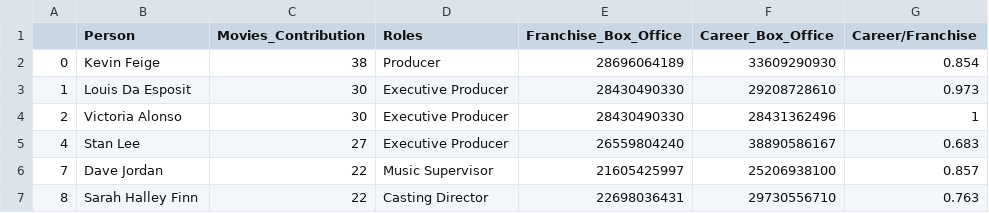
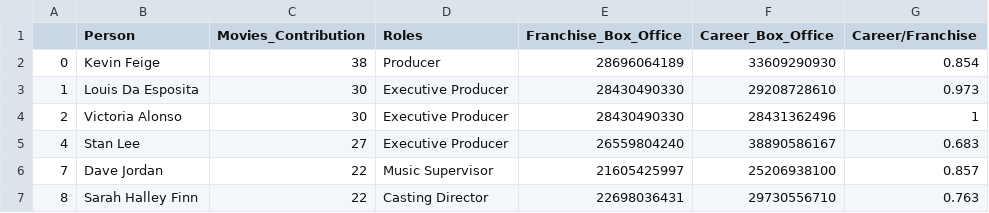
Before and after one commit to Kevin-McConchie/Marvel-Box-Office, a CSV file: technical_credits.csv, drawn as a sheet; only a part is shown.

Commit message:
created csv file

```diff
--- a/technical_credits.csv
+++ b/technical_credits.csv
@@ -2,3 +2,3 @@
 0	Kevin Feige	38	Producer 	28696064189	33609290930	0.854
-1	Louis Da Esposit	30	Executive Producer 	28430490330	29208728610	0.973
+1	Louis Da Esposita	30	Executive Producer 	28430490330	29208728610	0.973
 2	Victoria Alonso	30	Executive Producer 	28430490330	28431362496	1
```
